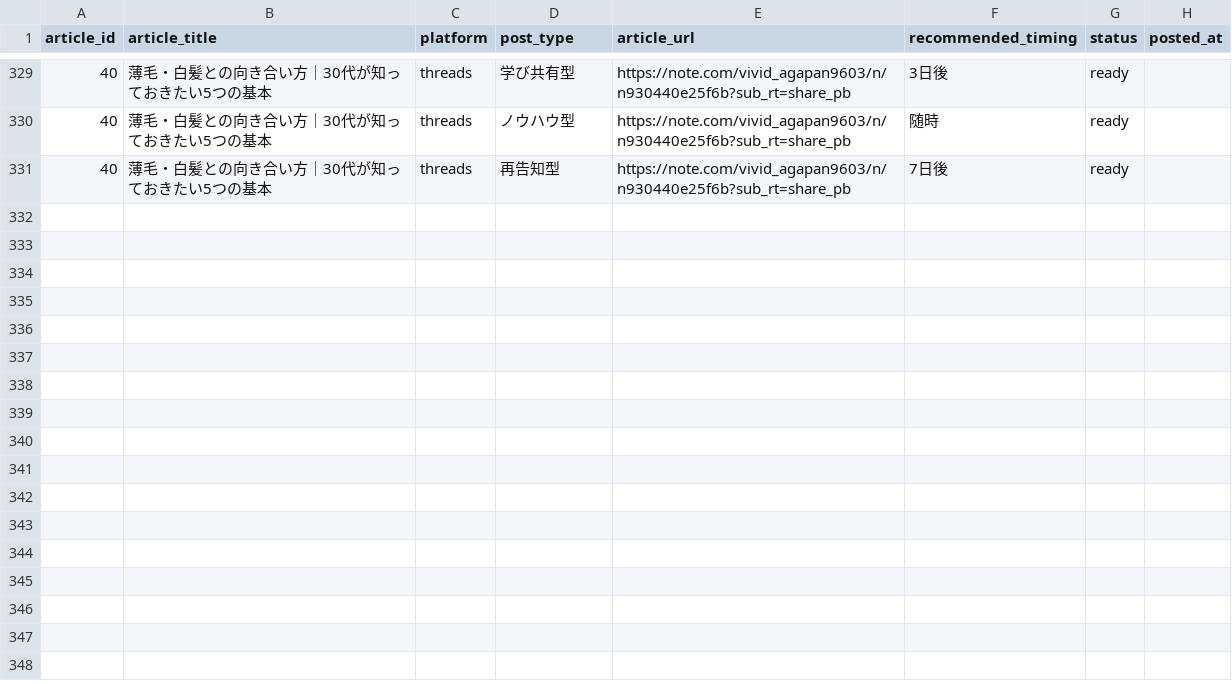
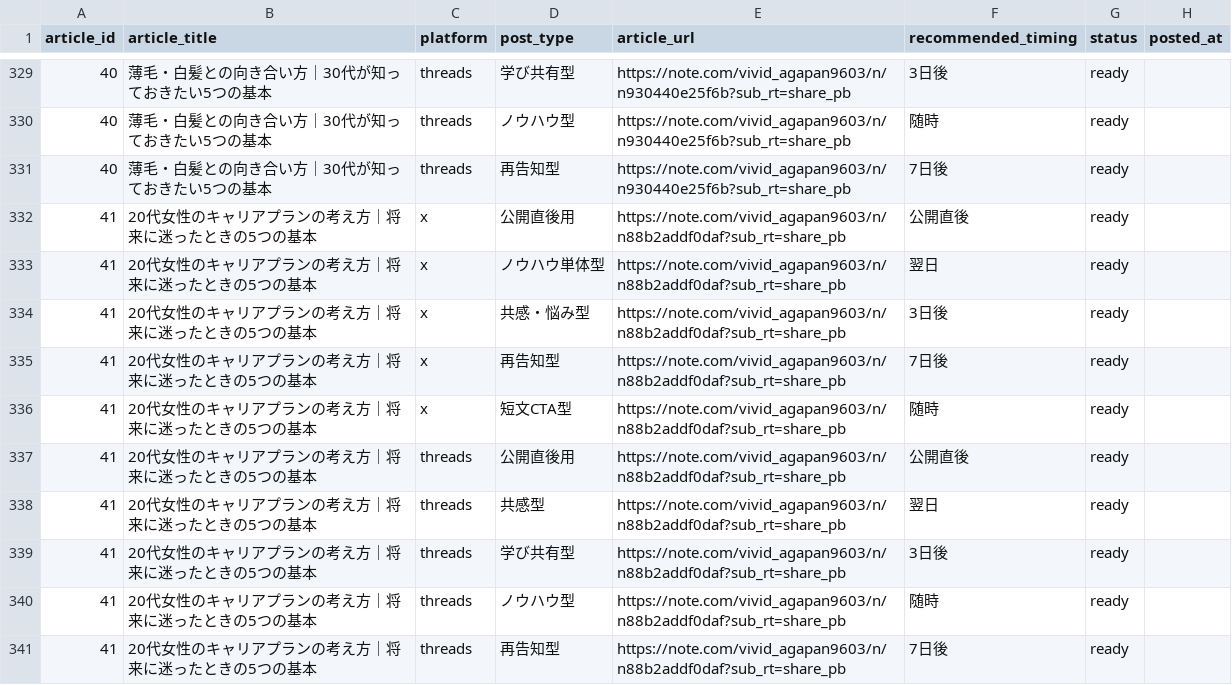
Before and after one commit to ryunosukes0820-ai/ai-side-business, a CSV file: note-auto/social/promotions.csv, drawn as a sheet; only a part is shown, gaps mark what is left out.

Commit message:
Add article 41: 20代女性のキャリアプランの考え方

```diff
--- a/note-auto/social/promotions.csv
+++ b/note-auto/social/promotions.csv
@@ -331 +331,11 @@ article_id,article_title,platform,post_type,article_url,recommended_timing,statu
 40,薄毛・白髪との向き合い方｜30代が知っておきたい5つの基本,threads,再告知型,https://note.com/vivid_agapan9603/n/n930440e25f6b?sub_rt=share_pb,7日後,ready,
+41,20代女性のキャリアプランの考え方｜将来に迷ったときの5つの基本,x,公開直後用,https://note.com/vivid_agapan9603/n/n88b2addf0daf?sub_rt=share_pb,公開直後,ready,
+41,20代女性のキャリアプランの考え方｜将来に迷ったときの5つの基本,x,ノウハウ単体型,https://note.com/vivid_agapan9603/n/n88b2addf0daf?sub_rt=share_pb,翌日,ready,
+41,20代女性のキャリアプランの考え方｜将来に迷ったときの5つの基本,x,共感・悩み型,https://note.com/vivid_agapan9603/n/n88b2addf0daf?sub_rt=share_pb,3日後,ready,
+41,20代女性のキャリアプランの考え方｜将来に迷ったときの5つの基本,x,再告知型,https://note.com/vivid_agapan9603/n/n88b2addf0daf?sub_rt=share_pb,7日後,ready,
+41,20代女性のキャリアプランの考え方｜将来に迷ったときの5つの基本,x,短文CTA型,https://note.com/vivid_agapan9603/n/n88b2addf0daf?sub_rt=share_pb,随時,ready,
+41,20代女性のキャリアプランの考え方｜将来に迷ったときの5つの基本,threads,公開直後用,https://note.com/vivid_agapan9603/n/n88b2addf0daf?sub_rt=share_pb,公開直後,ready,
+41,20代女性のキャリアプランの考え方｜将来に迷ったときの5つの基本,threads,共感型,https://note.com/vivid_agapan9603/n/n88b2addf0daf?sub_rt=share_pb,翌日,ready,
+41,20代女性のキャリアプランの考え方｜将来に迷ったときの5つの基本,threads,学び共有型,https://note.com/vivid_agapan9603/n/n88b2addf0daf?sub_rt=share_pb,3日後,ready,
+41,20代女性のキャリアプランの考え方｜将来に迷ったときの5つの基本,threads,ノウハウ型,https://note.com/vivid_agapan9603/n/n88b2addf0daf?sub_rt=share_pb,随時,ready,
+41,20代女性のキャリアプランの考え方｜将来に迷ったときの5つの基本,threads,再告知型,https://note.com/vivid_agapan9603/n/n88b2addf0daf?sub_rt=share_pb,7日後,ready,
```
Also changed, not shown: note-auto/topics.csv, 3 other files.
